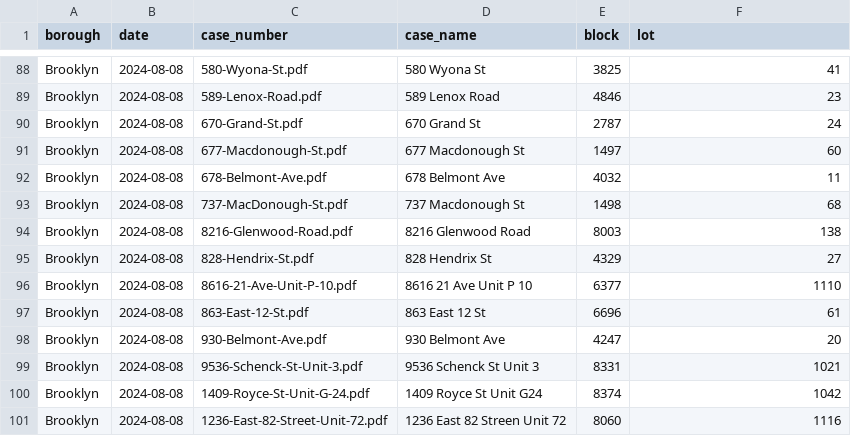
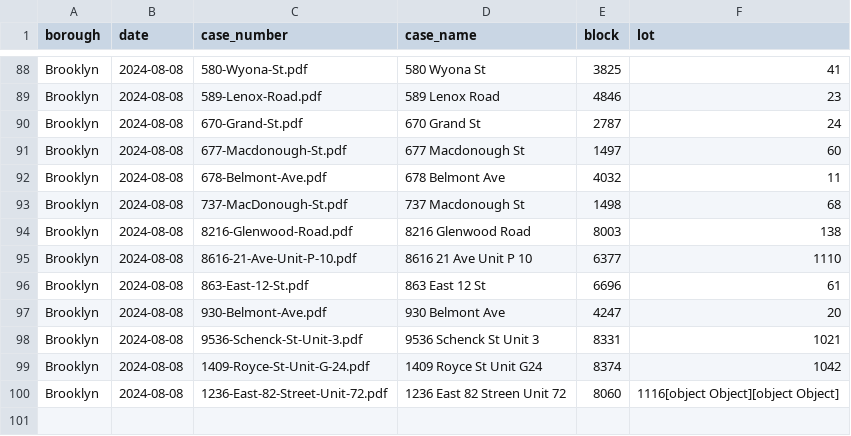
Before and after one commit to ivoytov/manhattan, a CSV file: transactions/foreclosure_auctions.csv, drawn as a sheet; only a part is shown, gaps mark what is left out.

Commit message:
moving to Node for brooklyn

```diff
--- a/transactions/foreclosure_auctions.csv
+++ b/transactions/foreclosure_auctions.csv
@@ -94,3 +94,2 @@ Brooklyn,2024-08-08,737-MacDonough-St.pdf,737 Macdonough St,1498,68
 Brooklyn,2024-08-08,8216-Glenwood-Road.pdf,8216 Glenwood Road,8003,138
-Brooklyn,2024-08-08,828-Hendrix-St.pdf,828 Hendrix St,4329,27
 Brooklyn,2024-08-08,8616-21-Ave-Unit-P-10.pdf,8616 21 Ave Unit P 10,6377,1110
@@ -100,2 +99,2 @@ Brooklyn,2024-08-08,9536-Schenck-St-Unit-3.pdf,9536 Schenck St Unit 3,8331,1021
 Brooklyn,2024-08-08,1409-Royce-St-Unit-G-24.pdf,1409 Royce St Unit G24,8374,1042
-Brooklyn,2024-08-08,1236-East-82-Street-Unit-72.pdf,1236 East 82 Streen Unit 72,8060,1116
+Brooklyn,2024-08-08,1236-East-82-Street-Unit-72.pdf,1236 East 82 Streen Unit 72,8060,1116[object Object][object Object]
```
Also changed, not shown: 5 other files.
